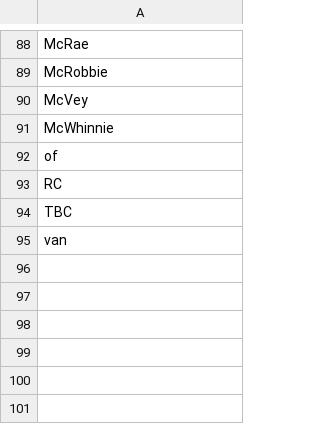
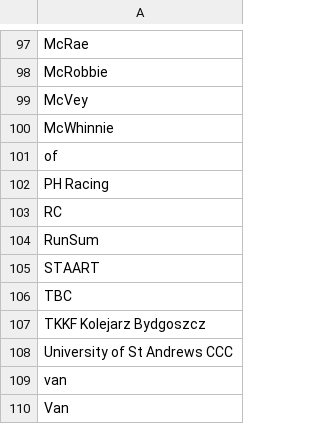
Before and after one commit to grahamkirby/race-timing, a CSV file: src/main/resources/configuration/capitalisation_stop_words.csv, drawn as a sheet; only a part is shown, gaps mark what is left out; the diff covers the shown part only.

```diff
--- a/src/main/resources/configuration/capitalisation_stop_words.csv
+++ b/src/main/resources/configuration/capitalisation_stop_words.csv
@@ -92,4 +101,10 @@ McWhinnie
 of
+PH Racing
 RC
+RunSum
+STAART
 TBC
+TKKF Kolejarz Bydgoszcz
+University of St Andrews CCC
 van
+Van
```
Also changed, not shown: 9 added rows elsewhere in this file, src/main/resources/configuration/club_names.csv, 38 other files.
